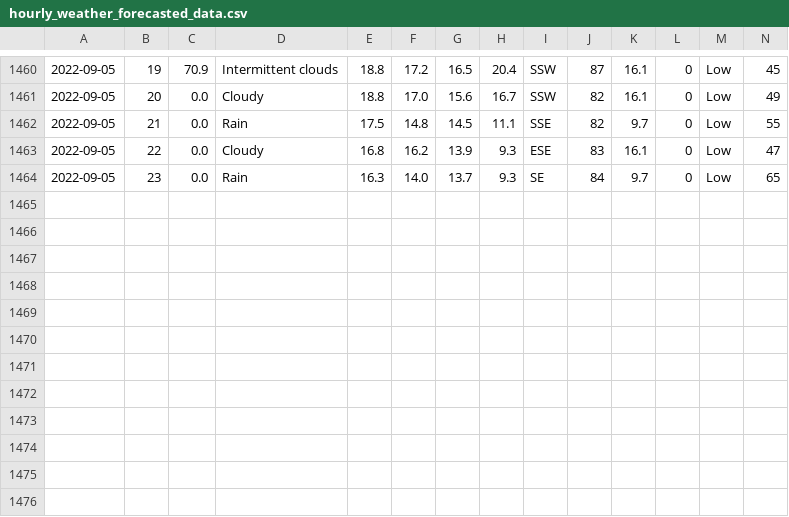
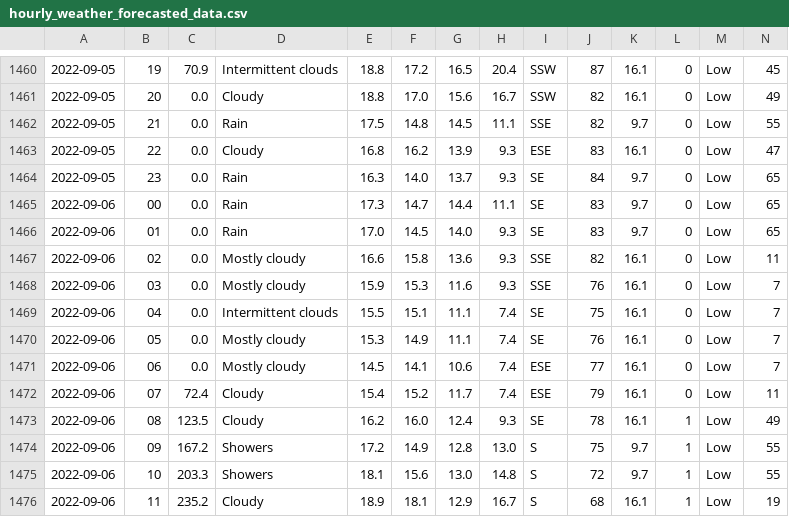
Before and after one commit to Mubeen31/solar-power-and-weather-data, a CSV file: hourly_weather_forecasted_data.csv, drawn as a sheet; only a part is shown, gaps mark what is left out; rows hold the shown columns only; the diff names each change by its address in the sheet, - before the commit and + after, or states it on an @@ line.

Commit message:
first commit

```diff
--- a/hourly_weather_forecasted_data.csv
+++ b/hourly_weather_forecasted_data.csv
+row 1465: 2022-09-06 | 00 | 0.0 | Rain | 17.3 | 14.7 | 14.4 | 11.1 | SE | 83 | 9.7 | 0 | Low | 65
+row 1466: 2022-09-06 | 01 | 0.0 | Rain | 17.0 | 14.5 | 14.0 | 9.3 | SE | 83 | 9.7 | 0 | Low | 65
+row 1467: 2022-09-06 | 02 | 0.0 | Mostly cloudy | 16.6 | 15.8 | 13.6 | 9.3 | SSE | 82 | 16.1 | 0 | Low | 11
+row 1468: 2022-09-06 | 03 | 0.0 | Mostly cloudy | 15.9 | 15.3 | 11.6 | 9.3 | SSE | 76 | 16.1 | 0 | Low | 7
+row 1469: 2022-09-06 | 04 | 0.0 | Intermittent clouds | 15.5 | 15.1 | 11.1 | 7.4 | SE | 75 | 16.1 | 0 | Low | 7
+row 1470: 2022-09-06 | 05 | 0.0 | Mostly cloudy | 15.3 | 14.9 | 11.1 | 7.4 | SE | 76 | 16.1 | 0 | Low | 7
+row 1471: 2022-09-06 | 06 | 0.0 | Mostly cloudy | 14.5 | 14.1 | 10.6 | 7.4 | ESE | 77 | 16.1 | 0 | Low | 7
+row 1472: 2022-09-06 | 07 | 72.4 | Cloudy | 15.4 | 15.2 | 11.7 | 7.4 | ESE | 79 | 16.1 | 0 | Low | 11
+row 1473: 2022-09-06 | 08 | 123.5 | Cloudy | 16.2 | 16.0 | 12.4 | 9.3 | SE | 78 | 16.1 | 1 | Low | 49
+row 1474: 2022-09-06 | 09 | 167.2 | Showers | 17.2 | 14.9 | 12.8 | 13.0 | S | 75 | 9.7 | 1 | Low | 55
+row 1475: 2022-09-06 | 10 | 203.3 | Showers | 18.1 | 15.6 | 13.0 | 14.8 | S | 72 | 9.7 | 1 | Low | 55
+row 1476: 2022-09-06 | 11 | 235.2 | Cloudy | 18.9 | 18.1 | 12.9 | 16.7 | S | 68 | 16.1 | 1 | Low | 19
```
